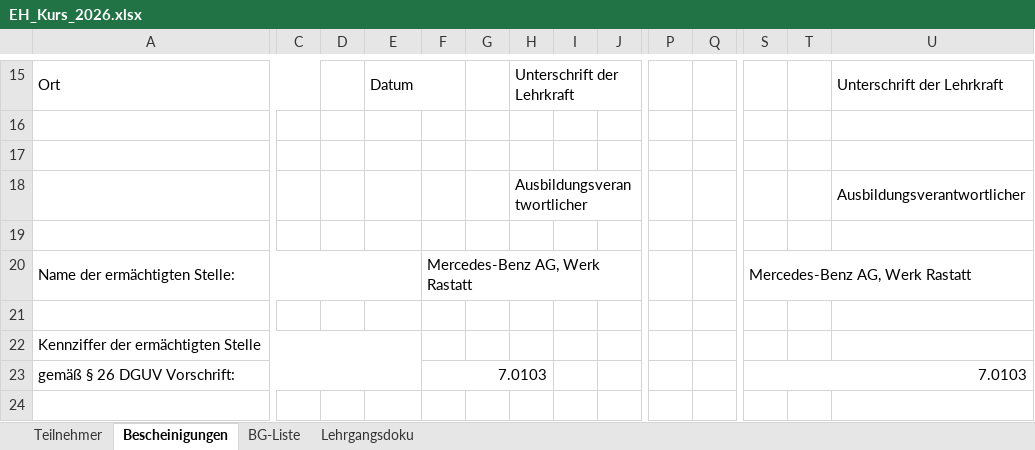
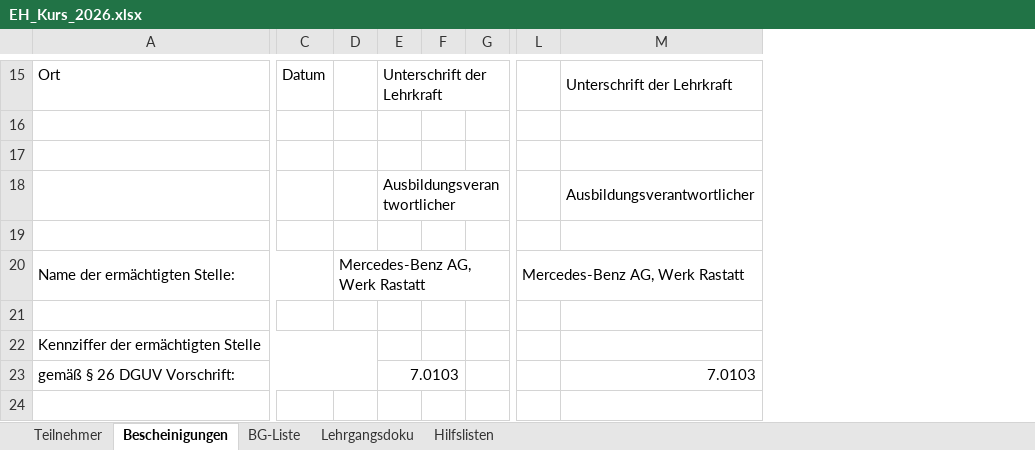
Before and after one commit to Bas1cally/Ambulanzzeug, an Excel workbook: EH_Kurs_2026.xlsx, sheet Bescheinigungen, drawn as a sheet; only a part is shown, gaps mark what is left out; values as stored, in another font and other column widths than the file's, no cell formats; removed rows and columns are numbered as before the commit, all else as after; the diff covers the shown part only; the diff names each change by its address in the sheet, - before the commit and + after, or states it on an @@ line.

```diff
--- a/EH_Kurs_2026.xlsx (sheet Bescheinigungen)
+++ b/EH_Kurs_2026.xlsx (sheet Bescheinigungen)
+sheet tab: Hilfslisten
-column C, empty
-column D, empty
-column G, empty
-column P, empty
-column Q, empty
-column T, empty
-A15:C15 merged
-E15:F15 merged
-H15:L15 merged
+E15:G15 merged
-H18:L18 merged
+E18:G18 merged
-F20:L20 merged
+D20:G20 merged
-A22:E22 merged
+A22:D22 merged
-A23:E23 merged
+A23:D23 merged
-D23: 7.0103
+D23: (empty)
-F23:H23 merged
-E23: (empty)
+E23: 7.0103
+E23:F23 merged
-L23: 7.0103
+L23: (empty)
-S23:U23 merged
-M23: (empty)
+M23: 7.0103
+M23:N23 merged
```
Also changed, not shown: 10 added rows, 10 removed rows, 2 removed columns, 176 edited cells and merged cells elsewhere in this sheet, sheet BG-Liste, cell formats, 1 other file.
